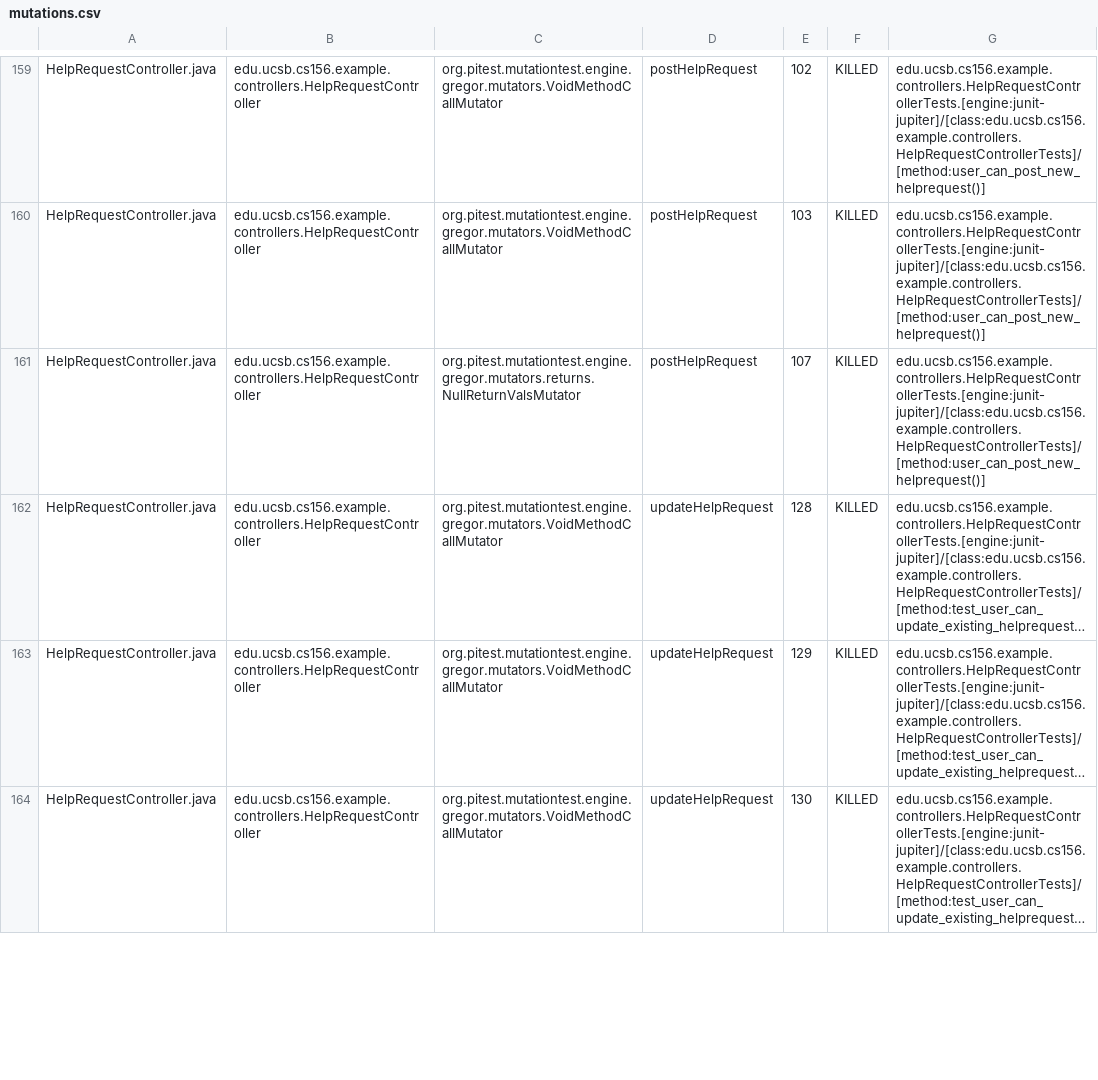
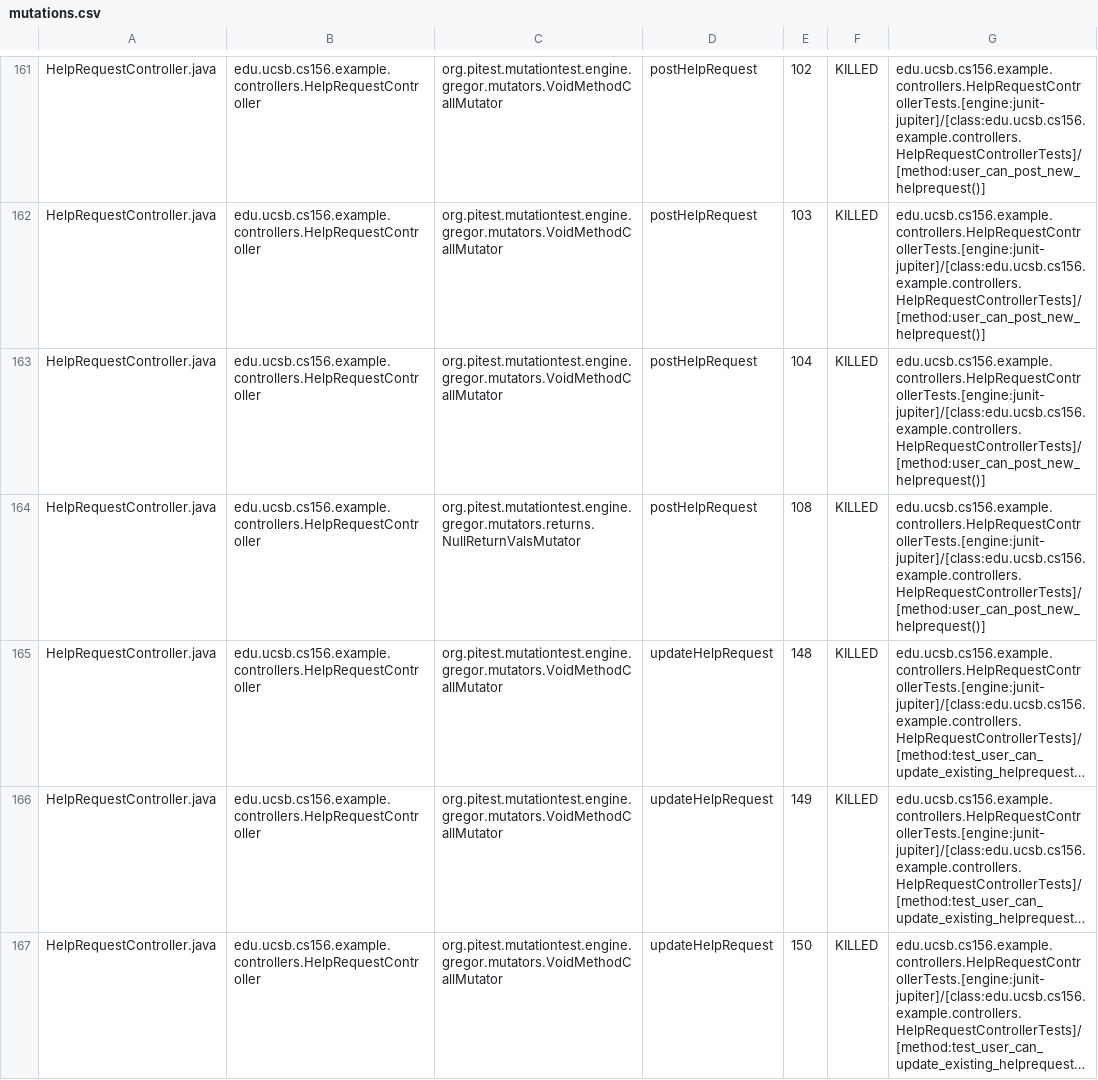
Before and after one commit to ucsb-cs156-f25/team01-f25-10, a CSV file: pitest/mutations.csv, drawn as a sheet; only a part is shown, gaps mark what is left out; long unchanged cells end in …; addresses are those after the commit; the diff covers the shown part only; the diff names each change by its address in the sheet, - before the commit and + after, or states it on an @@ line.

Commit message:
Deploying to gh-pages from @ ucsb-cs156-f25/team01-f25-10@7109f89d0926d7ae8b0ec0231dabfa1cb675401c 🚀

```diff
--- a/pitest/mutations.csv
+++ b/pitest/mutations.csv
+row 163: HelpRequestController.java | edu.ucsb.cs156.example.controllers.HelpRequestController | org.pitest.mutationtest.engine.gregor.mutators.VoidMethodCallMutator | postHelpRequest | 104 | KILLED | edu.ucsb.cs156.example.controllers.HelpRequestControllerTests.[engine:junit-jupiter]/[class:edu.ucsb.cs156.example.controllers.HelpRequestControllerTests]/[method:user_can_post_new_helprequest()]
-E164: 107
+E164: 108
-E165: 128
+E165: 148
-E166: 129
+E166: 149
-E167: 130
+E167: 150
```
Also changed, not shown: 2 added rows and 16 edited cells elsewhere in this file, 23 other files.
